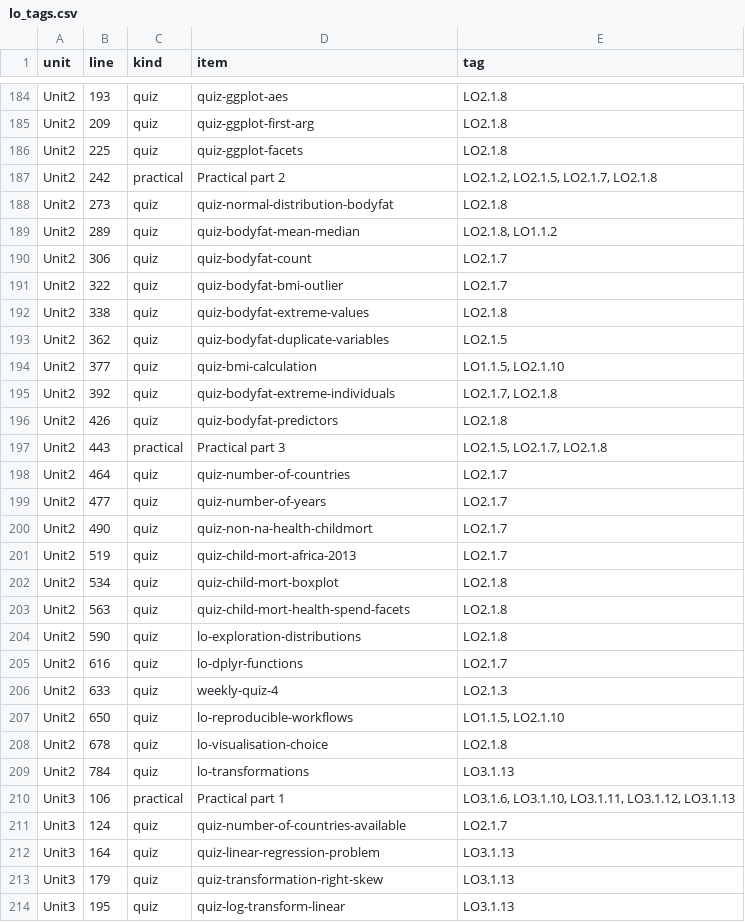
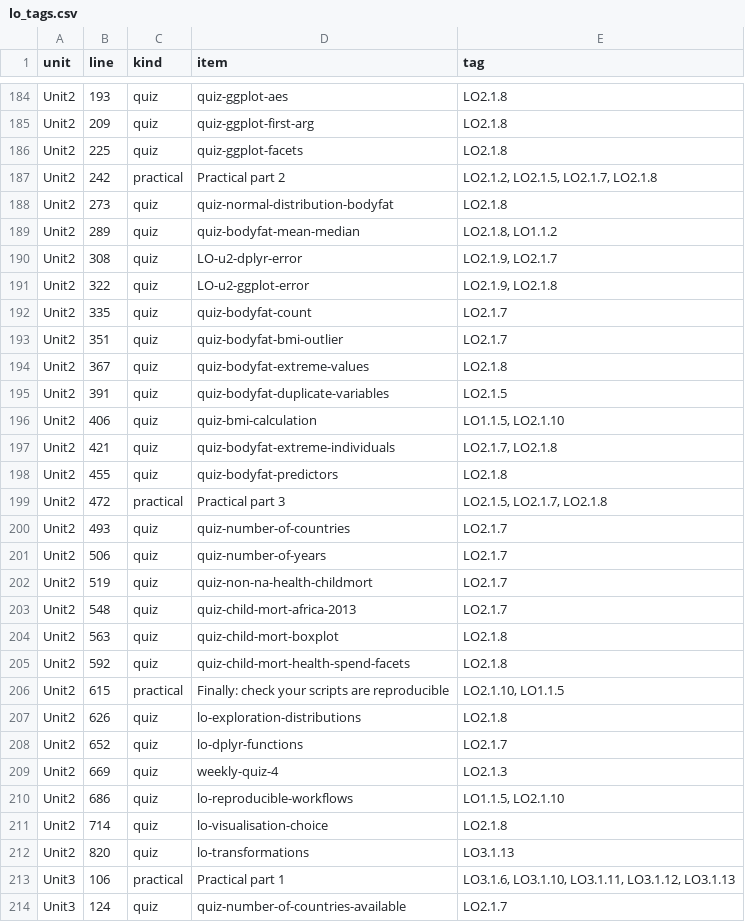
Before and after one commit to opetchey/BIO144_Practicals_WAs, a CSV file: tools/lo_tags.csv, drawn as a sheet; only a part is shown, gaps mark what is left out; the shorter side is filled out with more unchanged rows.

```diff
--- a/tools/lo_tags.csv
+++ b/tools/lo_tags.csv
@@ -189,22 +189,25 @@
 "Unit2",289,"quiz","quiz-bodyfat-mean-median","LO2.1.8, LO1.1.2"
-"Unit2",306,"quiz","quiz-bodyfat-count","LO2.1.7"
-"Unit2",322,"quiz","quiz-bodyfat-bmi-outlier","LO2.1.7"
-"Unit2",338,"quiz","quiz-bodyfat-extreme-values","LO2.1.8"
-"Unit2",362,"quiz","quiz-bodyfat-duplicate-variables","LO2.1.5"
-"Unit2",377,"quiz","quiz-bmi-calculation","LO1.1.5, LO2.1.10"
-"Unit2",392,"quiz","quiz-bodyfat-extreme-individuals","LO2.1.7, LO2.1.8"
-"Unit2",426,"quiz","quiz-bodyfat-predictors","LO2.1.8"
-"Unit2",443,"practical","Practical part 3","LO2.1.5, LO2.1.7, LO2.1.8"
-"Unit2",464,"quiz","quiz-number-of-countries","LO2.1.7"
-"Unit2",477,"quiz","quiz-number-of-years","LO2.1.7"
-"Unit2",490,"quiz","quiz-non-na-health-childmort","LO2.1.7"
-"Unit2",519,"quiz","quiz-child-mort-africa-2013","LO2.1.7"
-"Unit2",534,"quiz","quiz-child-mort-boxplot","LO2.1.8"
-"Unit2",563,"quiz","quiz-child-mort-health-spend-facets","LO2.1.8"
-"Unit2",590,"quiz","lo-exploration-distributions","LO2.1.8"
-"Unit2",616,"quiz","lo-dplyr-functions","LO2.1.7"
-"Unit2",633,"quiz","weekly-quiz-4","LO2.1.3"
-"Unit2",650,"quiz","lo-reproducible-workflows","LO1.1.5, LO2.1.10"
-"Unit2",678,"quiz","lo-visualisation-choice","LO2.1.8"
-"Unit2",784,"quiz","lo-transformations","LO3.1.13"
+"Unit2",308,"quiz","LO-u2-dplyr-error","LO2.1.9, LO2.1.7"
+"Unit2",322,"quiz","LO-u2-ggplot-error","LO2.1.9, LO2.1.8"
+"Unit2",335,"quiz","quiz-bodyfat-count","LO2.1.7"
+"Unit2",351,"quiz","quiz-bodyfat-bmi-outlier","LO2.1.7"
+"Unit2",367,"quiz","quiz-bodyfat-extreme-values","LO2.1.8"
+"Unit2",391,"quiz","quiz-bodyfat-duplicate-variables","LO2.1.5"
+"Unit2",406,"quiz","quiz-bmi-calculation","LO1.1.5, LO2.1.10"
+"Unit2",421,"quiz","quiz-bodyfat-extreme-individuals","LO2.1.7, LO2.1.8"
+"Unit2",455,"quiz","quiz-bodyfat-predictors","LO2.1.8"
+"Unit2",472,"practical","Practical part 3","LO2.1.5, LO2.1.7, LO2.1.8"
+"Unit2",493,"quiz","quiz-number-of-countries","LO2.1.7"
+"Unit2",506,"quiz","quiz-number-of-years","LO2.1.7"
+"Unit2",519,"quiz","quiz-non-na-health-childmort","LO2.1.7"
+"Unit2",548,"quiz","quiz-child-mort-africa-2013","LO2.1.7"
+"Unit2",563,"quiz","quiz-child-mort-boxplot","LO2.1.8"
+"Unit2",592,"quiz","quiz-child-mort-health-spend-facets","LO2.1.8"
+"Unit2",615,"practical","Finally: check your scripts are reproducible","LO2.1.10, LO1.1.5"
+"Unit2",626,"quiz","lo-exploration-distributions","LO2.1.8"
+"Unit2",652,"quiz","lo-dplyr-functions","LO2.1.7"
+"Unit2",669,"quiz","weekly-quiz-4","LO2.1.3"
+"Unit2",686,"quiz","lo-reproducible-workflows","LO1.1.5, LO2.1.10"
+"Unit2",714,"quiz","lo-visualisation-choice","LO2.1.8"
+"Unit2",820,"quiz","lo-transformations","LO3.1.13"
 "Unit3",106,"practical","Practical part 1","LO3.1.6, LO3.1.10, LO3.1.11, LO3.1.12, LO3.1.13"
```
Also changed, not shown: tools/lo_coverage.csv, 1 other file.
